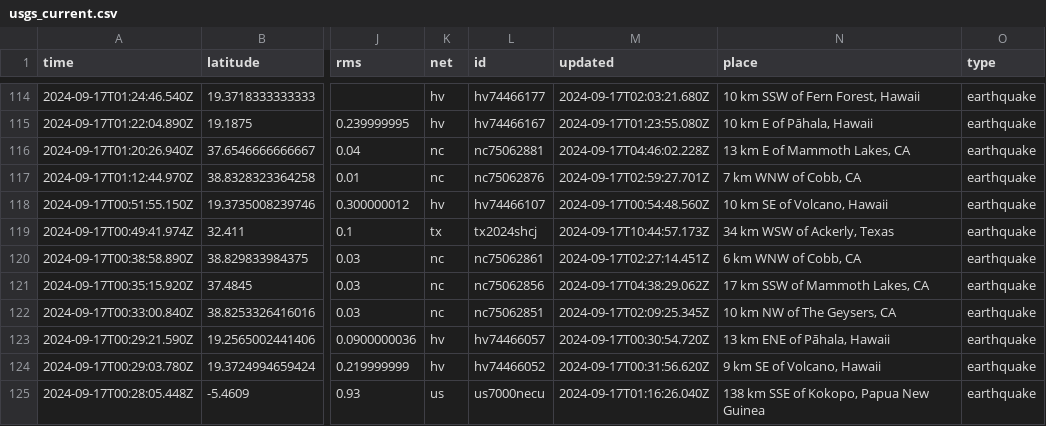
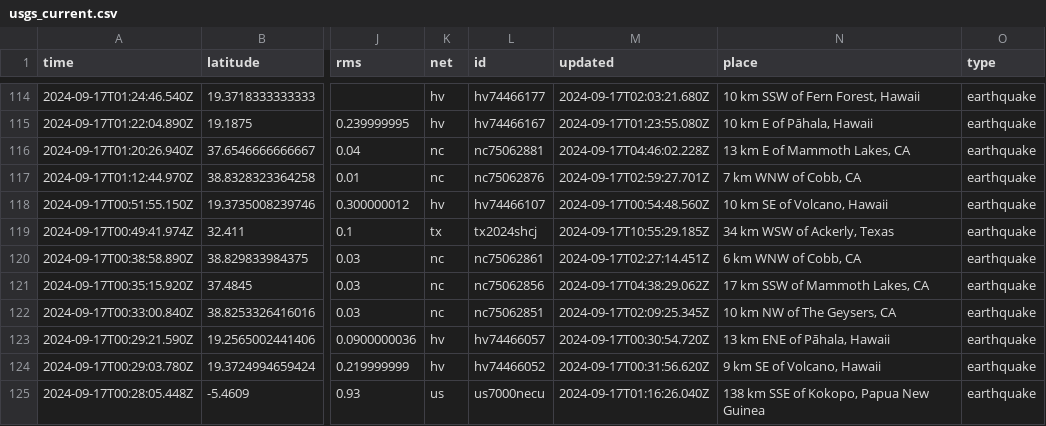
Before and after one commit to HowardTan-repo/demo-github-actions, a CSV file: usgs_current.csv, drawn as a sheet; only a part is shown, gaps mark what is left out; the diff names each change by its address in the sheet, - before the commit and + after, or states it on an @@ line.

```diff
--- a/usgs_current.csv
+++ b/usgs_current.csv
-M119 (updated): 2024-09-17T10:44:57.173Z
+M119 (updated): 2024-09-17T10:55:29.185Z
```
